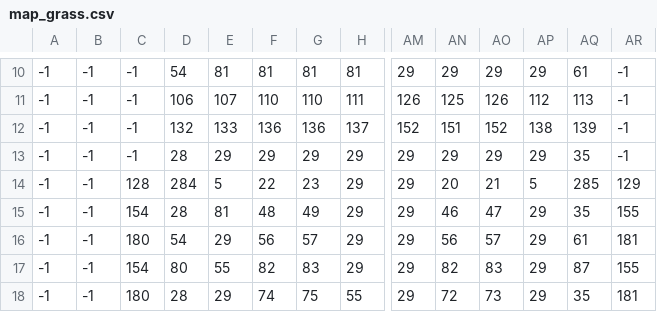
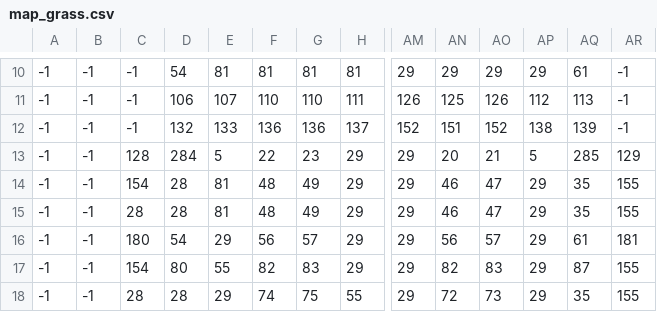
Before and after one commit to ufv-inf216/projeto-final-PauloDezingrini, a CSV file: Assets/Map/map_grass.csv, drawn as a sheet; only a part is shown, gaps mark what is left out; the diff covers the shown part only; the diff names each change by its address in the sheet, - before the commit and + after, or states it on an @@ line.

```diff
--- a/Assets/Map/map_grass.csv
+++ b/Assets/Map/map_grass.csv
-C13: -1
+C13: 128
-D13: 28
+D13: 284
-E13: 29
+E13: 5
-F13: 29
+F13: 22
-G13: 29
+G13: 23
-AN13: 29
+AN13: 20
-AO13: 29
+AO13: 21
-AP13: 29
+AP13: 5
-AQ13: 35
+AQ13: 285
-AR13: -1
+AR13: 129
-C14: 128
+C14: 154
-D14: 284
+D14: 28
-E14: 5
+E14: 81
-F14: 22
+F14: 48
-G14: 23
+G14: 49
-AN14: 20
+AN14: 46
-AO14: 21
+AO14: 47
-AP14: 5
+AP14: 29
-AQ14: 285
+AQ14: 35
-AR14: 129
+AR14: 155
-C15: 154
+C15: 28
-C18: 180
+C18: 28
-AR18: 181
+AR18: 155
```
Also changed, not shown: 20 edited cells elsewhere in this file, Assets/Map/map_elements.csv, Assets/Map/map_ground.csv, 39 other files.
